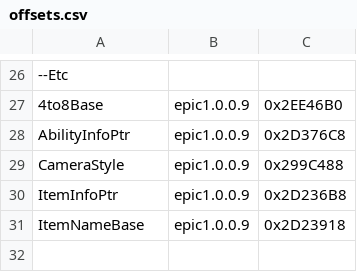
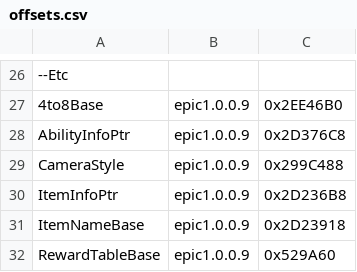
Before and after one commit to synth-the-humanoid/KHMI, a CSV file: KHMI/offsets.csv, drawn as a sheet; only a part is shown, gaps mark what is left out; the diff names each change by its address in the sheet, - before the commit and + after, or states it on an @@ line.

Commit message:
add rudimentary functionality to edit chest rewards

```diff
--- a/KHMI/offsets.csv
+++ b/KHMI/offsets.csv
+row 32: RewardTableBase | epic1.0.0.9 | 0x529A60
```
Also changed, not shown: 3 other files.
